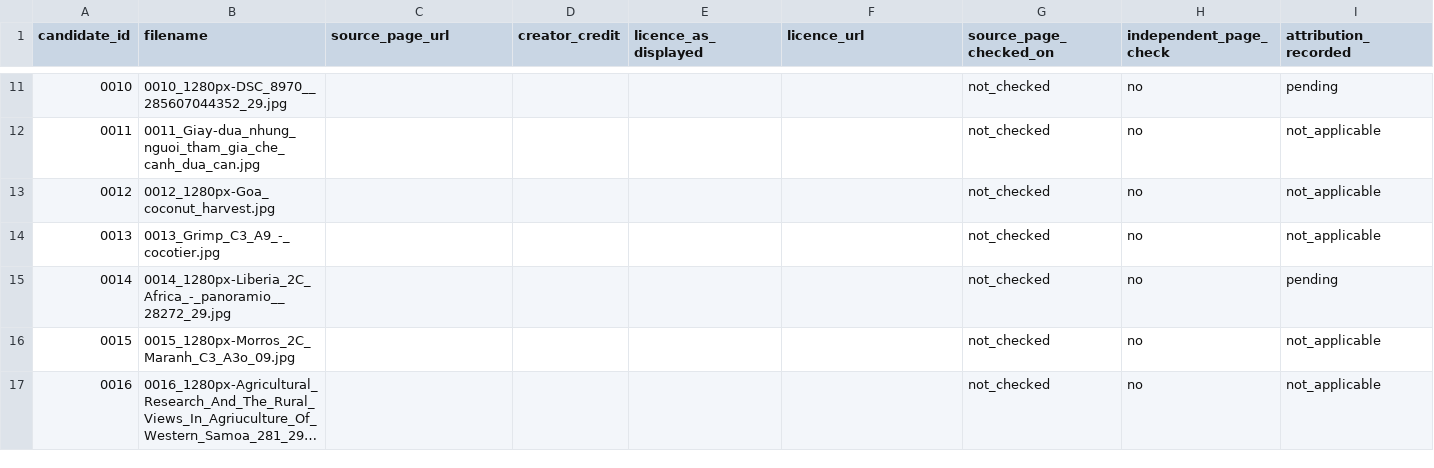
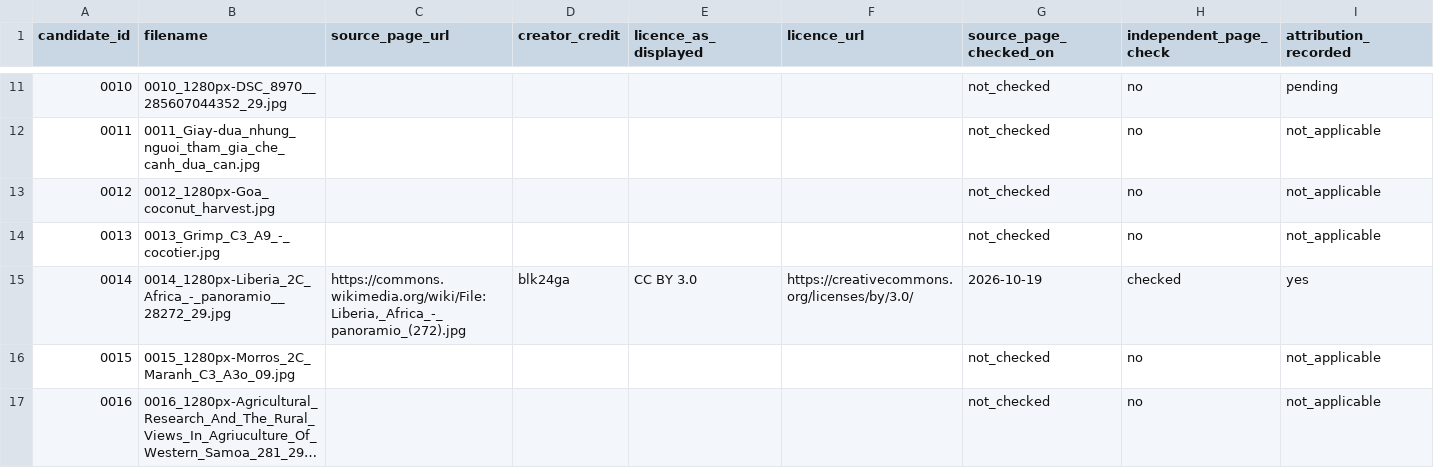
Before and after one commit to Pui89/Coconut-Harvest-AI, a CSV file: data/review_batch_2026-10-18/source_rights_audit_2026-10-19.csv, drawn as a sheet; only a part is shown, gaps mark what is left out; long unchanged cells end in …; the diff names each change by its address in the sheet, - before the commit and + after, or states it on an @@ line.

Commit message:
Verify source attribution for candidate 0014

```diff
--- a/data/review_batch_2026-10-18/source_rights_audit_2026-10-19.csv
+++ b/data/review_batch_2026-10-18/source_rights_audit_2026-10-19.csv
-C15 (source_page_url): (empty)
+C15 (source_page_url): https://commons.wikimedia.org/wiki/File:Liberia,_Africa_-_panoramio_(272).jpg
-D15 (creator_credit): (empty)
+D15 (creator_credit): blk24ga
-E15 (licence_as_displayed): (empty)
+E15 (licence_as_displayed): CC BY 3.0
-F15 (licence_url): (empty)
+F15 (licence_url): https://creativecommons.org/licenses/by/3.0/
-G15 (source_page_checked_on): not_checked
+G15 (source_page_checked_on): 2026-10-19
-H15 (independent_page_check): no
+H15 (independent_page_check): checked
-I15 (attribution_recorded): pending
+I15 (attribution_recorded): yes
```
